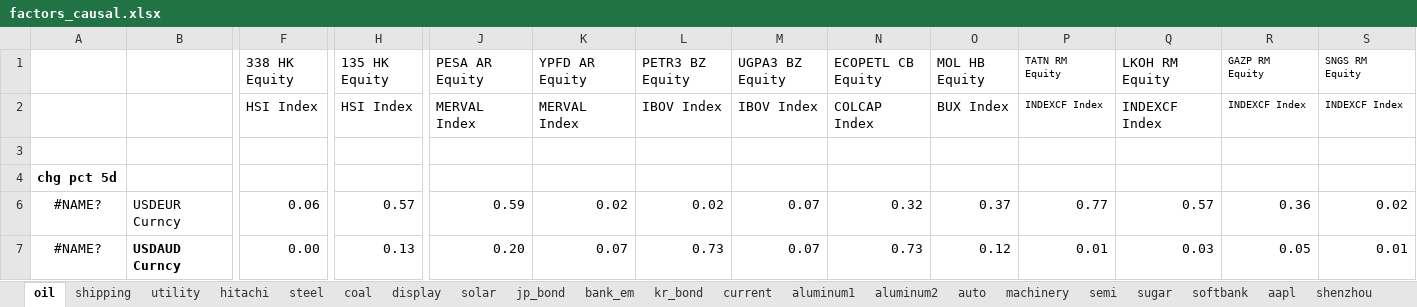
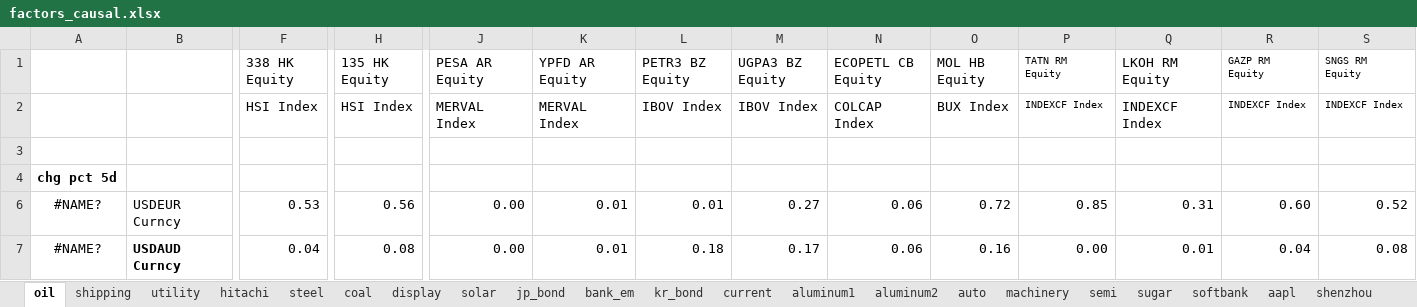
Before and after one commit to apexdevelop/working_dir, an Excel workbook: Matlab/Data/factor/single_factor/factors_causal.xlsx, sheet oil, drawn as a sheet; only a part is shown, gaps mark what is left out; values as stored, in another font and other column widths than the file's, no borders; conditional formats not drawn; the diff covers the shown part only; the diff names each change by its address in the sheet, - before the commit and + after, or states it on an @@ line.

```diff
--- a/Matlab/Data/factor/single_factor/factors_causal.xlsx (sheet oil)
+++ b/Matlab/Data/factor/single_factor/factors_causal.xlsx (sheet oil)
-F6 (338 HK Equity): 0.06
+F6 (338 HK Equity): 0.53
-H6 (135 HK Equity): 0.57
+H6 (135 HK Equity): 0.56
-J6 (PESA AR Equity): 0.59
+J6 (PESA AR Equity): 0.00
-K6 (YPFD AR Equity): 0.02
+K6 (YPFD AR Equity): 0.01
-L6 (PETR3 BZ Equity): 0.02
+L6 (PETR3 BZ Equity): 0.01
-M6 (UGPA3 BZ Equity): 0.07
+M6 (UGPA3 BZ Equity): 0.27
-N6 (ECOPETL CB Equity): 0.32
+N6 (ECOPETL CB Equity): 0.06
-O6 (MOL HB Equity): 0.37
+O6 (MOL HB Equity): 0.72
-P6 (TATN RM Equity): 0.77
+P6 (TATN RM Equity): 0.85
-Q6 (LKOH RM Equity): 0.57
+Q6 (LKOH RM Equity): 0.31
-R6 (GAZP RM Equity): 0.36
+R6 (GAZP RM Equity): 0.60
-S6 (SNGS RM Equity): 0.02
+S6 (SNGS RM Equity): 0.52
-F7 (338 HK Equity): 0.00
+F7 (338 HK Equity): 0.04
-H7 (135 HK Equity): 0.13
+H7 (135 HK Equity): 0.08
-J7 (PESA AR Equity): 0.20
+J7 (PESA AR Equity): 0.00
-K7 (YPFD AR Equity): 0.07
+K7 (YPFD AR Equity): 0.01
-L7 (PETR3 BZ Equity): 0.73
+L7 (PETR3 BZ Equity): 0.18
-M7 (UGPA3 BZ Equity): 0.07
+M7 (UGPA3 BZ Equity): 0.17
-N7 (ECOPETL CB Equity): 0.73
+N7 (ECOPETL CB Equity): 0.06
-O7 (MOL HB Equity): 0.12
+O7 (MOL HB Equity): 0.16
-P7 (TATN RM Equity): 0.01
+P7 (TATN RM Equity): 0.00
-Q7 (LKOH RM Equity): 0.03
+Q7 (LKOH RM Equity): 0.01
-R7 (GAZP RM Equity): 0.05
+R7 (GAZP RM Equity): 0.04
-S7 (SNGS RM Equity): 0.01
+S7 (SNGS RM Equity): 0.08
```
Also changed, not shown: 432 edited cells elsewhere in this sheet, hidden cells, Matlab/Data/factor/single_factor/factors_corr.xlsx, Matlab/Data/factor/single_factor/factors_v2.xlsx, 37 other files.
